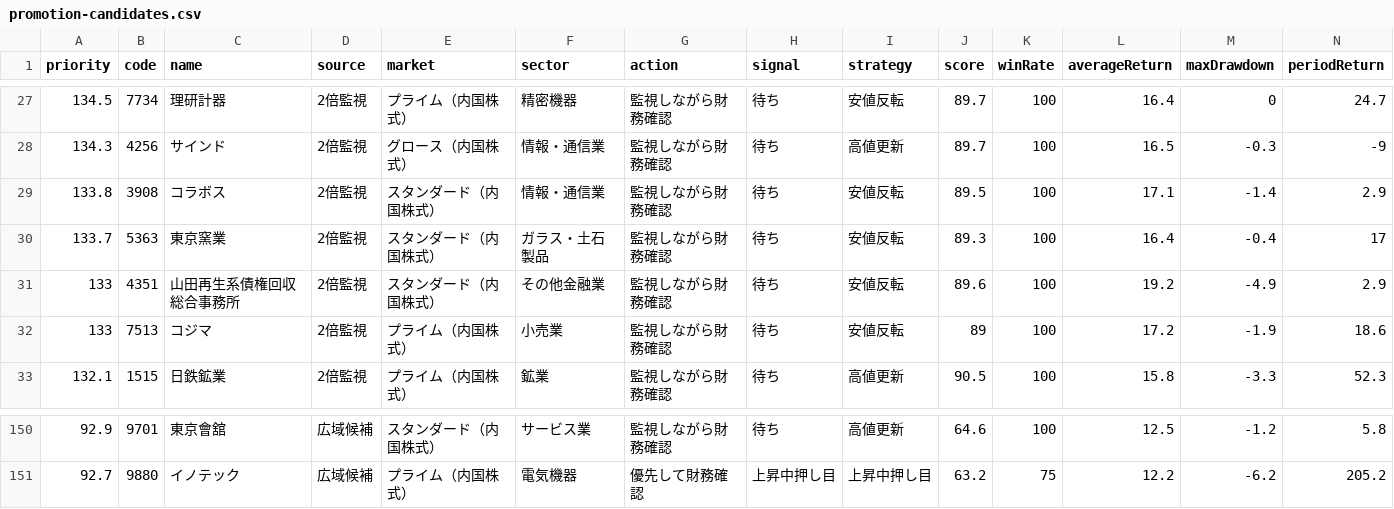
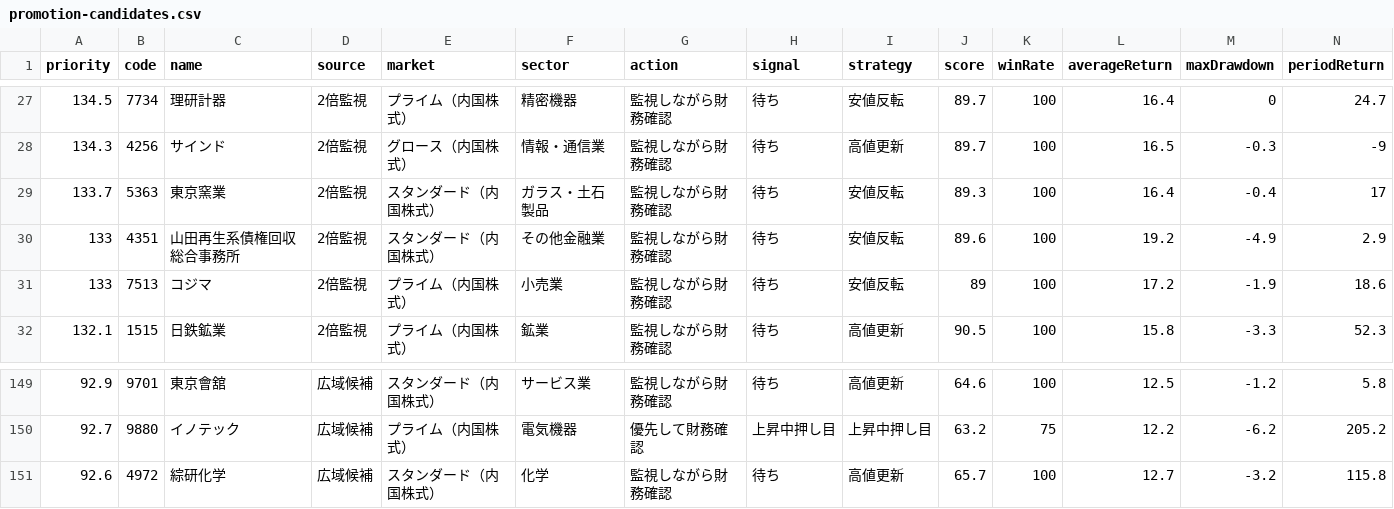
Before and after one commit to sensin0/candidate-stock-assist, a CSV file: data/promotion-candidates.csv, drawn as a sheet; only a part is shown, gaps mark what is left out; removed rows and columns are numbered as before the commit, all else as after; rows hold the shown columns only; the diff names each change by its address in the sheet, - before the commit and + after, or states it on an @@ line.

```diff
--- a/data/promotion-candidates.csv
+++ b/data/promotion-candidates.csv
-row 29: 133.8 | 3908 | コラボス | 2倍監視 | スタンダード（内国株式） | 情報・通信業 | 監視しながら財務確認 | 待ち | 安値反転 | 89.5 | 100 | 17.1 | -1.4 | 2.9
+row 151: 92.6 | 4972 | 綜研化学 | 広域候補 | スタンダード（内国株式） | 化学 | 監視しながら財務確認 | 待ち | 高値更新 | 65.7 | 100 | 12.7 | -3.2 | 115.8
```
Also changed, not shown: data/backtest-results.csv, data/hidden-gems.csv, 31 other files.
